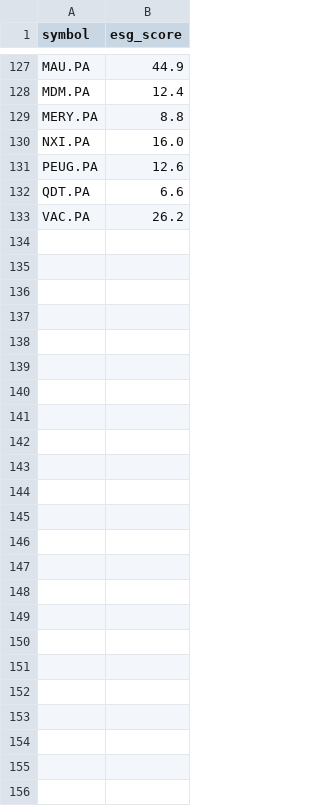
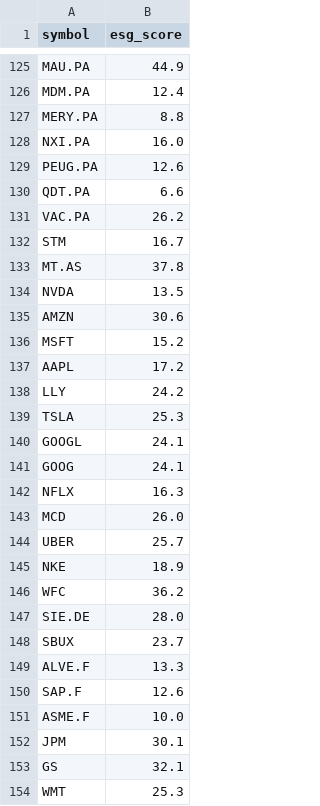
Before and after one commit to hananitarek/optimisation-patrimoine, a CSV file: DataProvider/stock_data_french_esg.csv, drawn as a sheet; only a part is shown, gaps mark what is left out; the diff covers the shown part only.

```diff
--- a/DataProvider/stock_data_french_esg.csv
+++ b/DataProvider/stock_data_french_esg.csv
@@ -133 +131,24 @@ QDT.PA,6.6
 VAC.PA,26.2
+STM,16.7
+MT.AS,37.8
+NVDA,13.5
+AMZN,30.6
+MSFT,15.2
+AAPL,17.2
+LLY,24.2
+TSLA,25.3
+GOOGL,24.1
+GOOG,24.1
+NFLX,16.3
+MCD,26.0
+UBER,25.7
+NKE,18.9
+WFC,36.2
+SIE.DE,28.0
+SBUX,23.7
+ALVE.F,13.3
+SAP.F,12.6
+ASME.F,10.0
+JPM,30.1
+GS,32.1
+WMT,25.3
```
Also changed, not shown: 2 removed rows elsewhere in this file, 7 other files.
